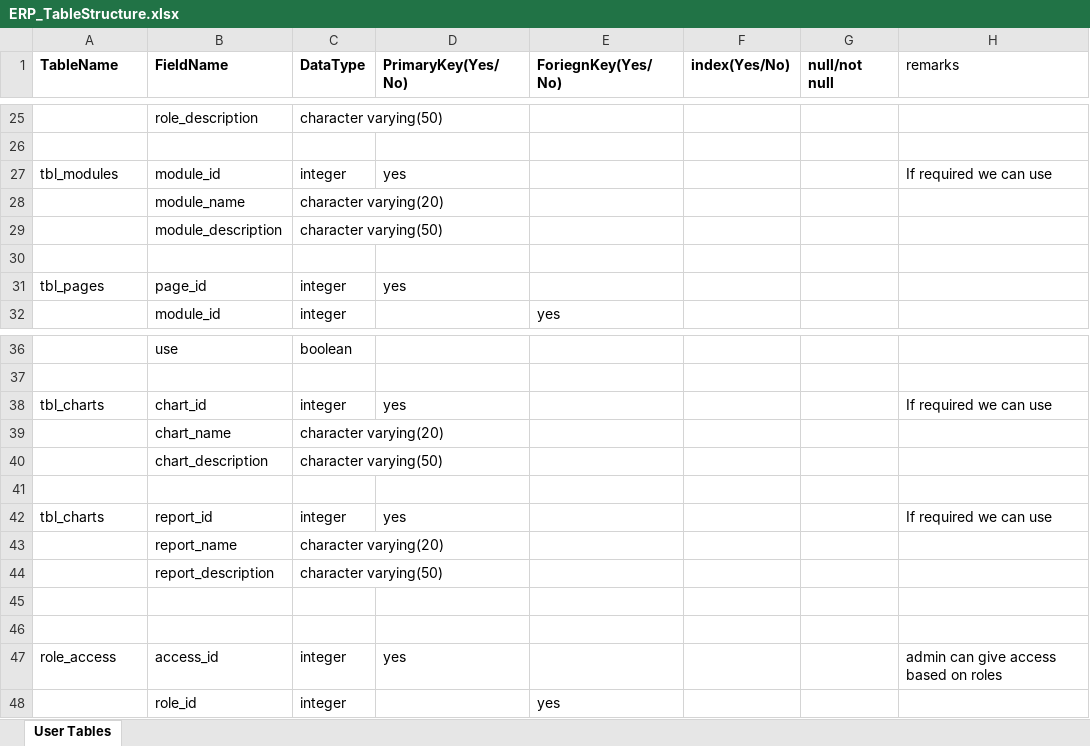
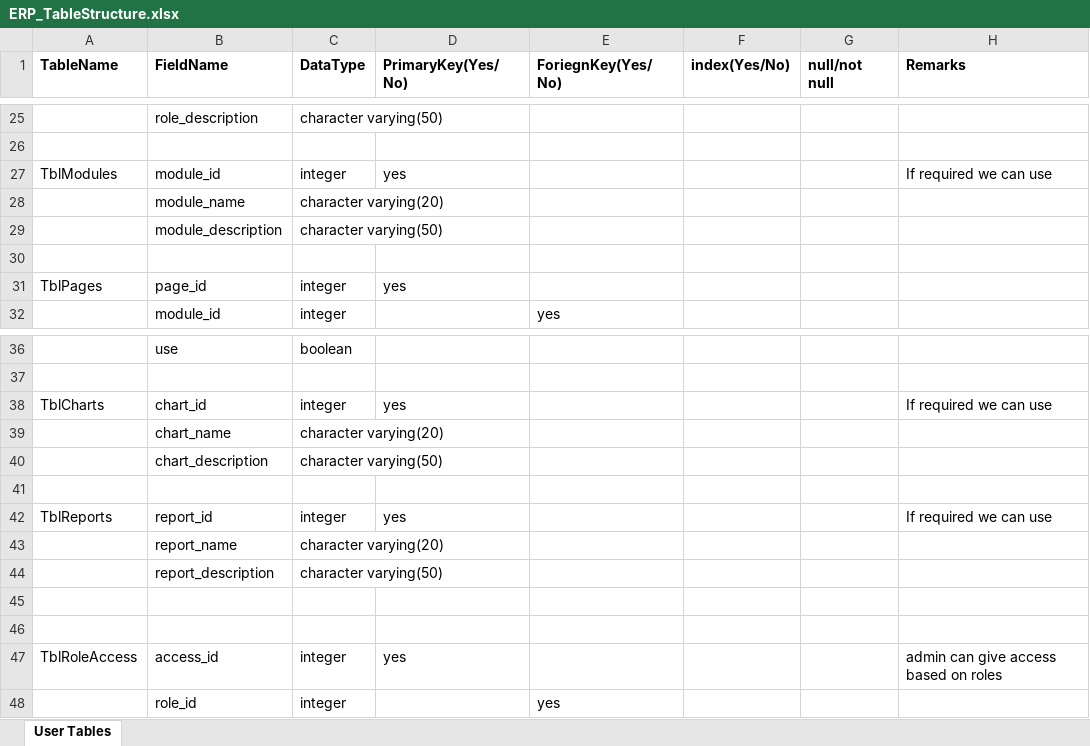
Before and after one commit to erptrichy/Documentation, an Excel workbook: ERP_TableStructure.xlsx, sheet User Tables, drawn as a sheet; only a part is shown, gaps mark what is left out; values as stored, in another font and other column widths than the file's, no borders; the diff names each change by its address in the sheet, - before the commit and + after, or states it on an @@ line.

Commit message:
Modified
Modified

```diff
--- a/ERP_TableStructure.xlsx (sheet User Tables)
+++ b/ERP_TableStructure.xlsx (sheet User Tables)
-H1: remarks
+H1: Remarks
-H1 bold: off
+H1 bold: on
-A27 (TableName): tbl_modules
+A27 (TableName): TblModules
-A31 (TableName): tbl_pages
+A31 (TableName): TblPages
-A38 (TableName): tbl_charts
+A38 (TableName): TblCharts
-A42 (TableName): tbl_charts
+A42 (TableName): TblReports
-A47 (TableName): role_access
+A47 (TableName): TblRoleAccess
```
